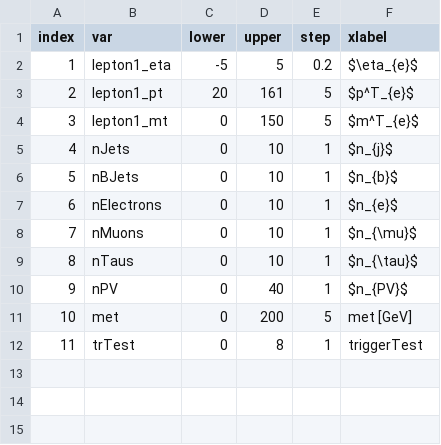
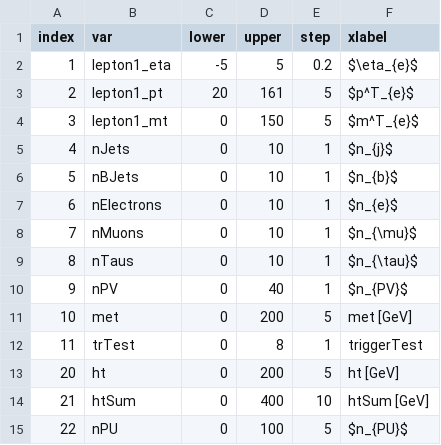
Before and after one commit to ZihengChen/WBranchingFaction, a CSV file: python/plotterItemTables/itemTable_e4j.csv, drawn as a sheet; the diff names each change by its address in the sheet, - before the commit and + after, or states it on an @@ line.

Commit message:
automatically generate tables

```diff
--- a/python/plotterItemTables/itemTable_e4j.csv
+++ b/python/plotterItemTables/itemTable_e4j.csv
+row 13: 20 | ht | 0 | 200 | 5 | ht [GeV]
+row 14: 21 | htSum | 0 | 400 | 10 | htSum [GeV]
+row 15: 22 | nPU | 0 | 100 | 5 | $n_{PU}$
```
Also changed, not shown: python/plotterItemTables/itemTable_ee.csv, python/plotterItemTables/itemTable_emu.csv, 35 other files.
